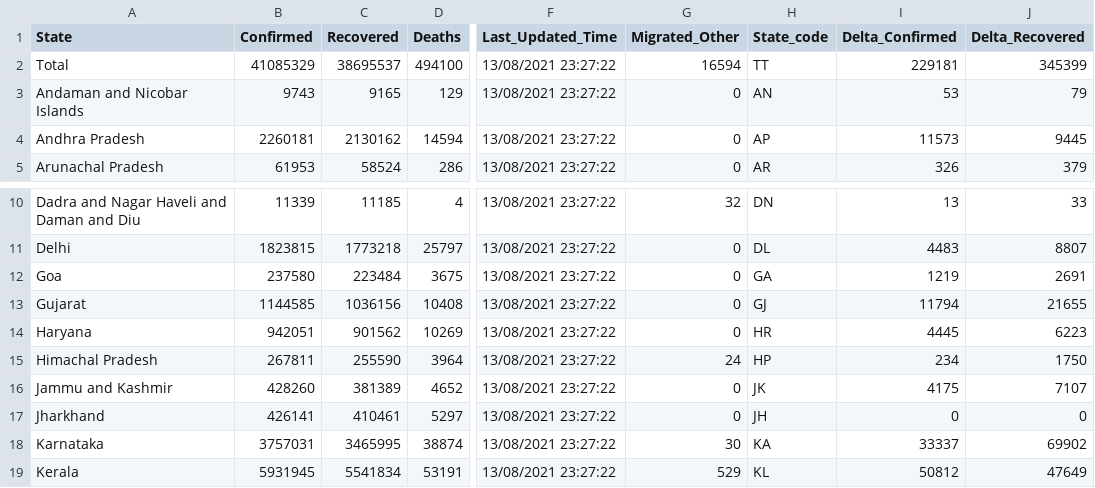
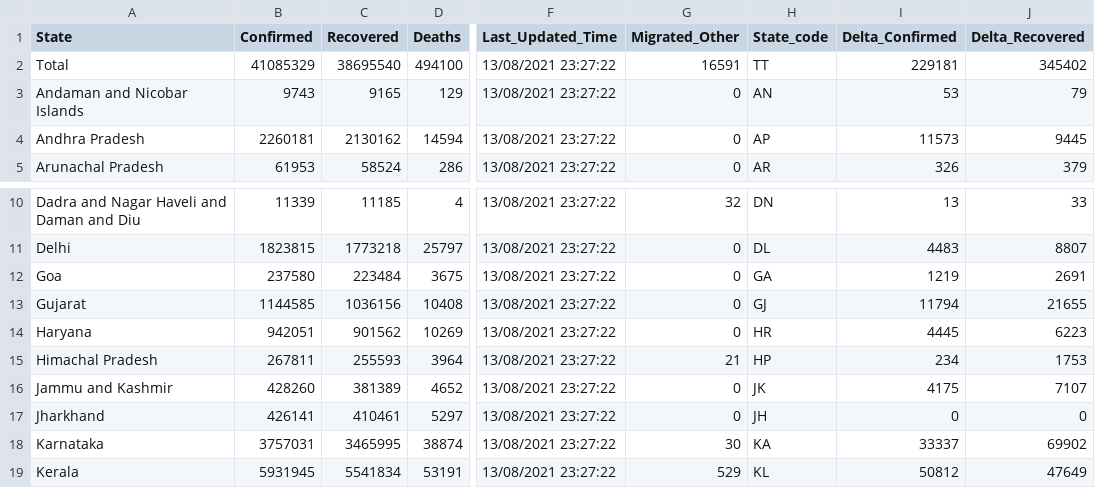
Before and after one commit to abhiramr/covid19bharat_data, a CSV file: csv/latest/state_wise.csv, drawn as a sheet; only a part is shown, gaps mark what is left out; the diff names each change by its address in the sheet, - before the commit and + after, or states it on an @@ line.

```diff
--- a/csv/latest/state_wise.csv
+++ b/csv/latest/state_wise.csv
-C2 (Recovered): 38695537
+C2 (Recovered): 38695540
-G2 (Migrated_Other): 16594
+G2 (Migrated_Other): 16591
-J2 (Delta_Recovered): 345399
+J2 (Delta_Recovered): 345402
-C15 (Recovered): 255590
+C15 (Recovered): 255593
-G15 (Migrated_Other): 24
+G15 (Migrated_Other): 21
-J15 (Delta_Recovered): 1750
+J15 (Delta_Recovered): 1753
```
Also changed, not shown: csv/latest/case_time_series.csv, csv/latest/district_wise.csv, 12 other files.
